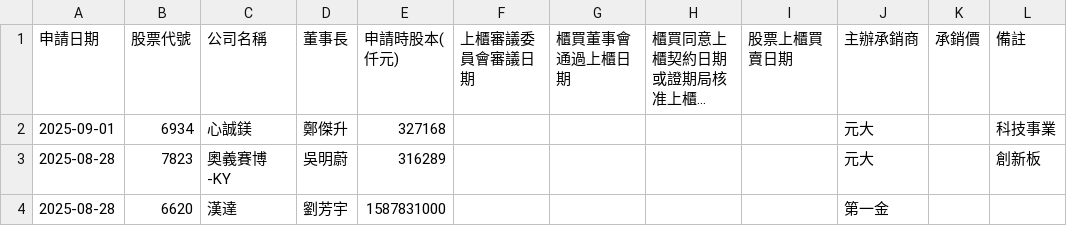
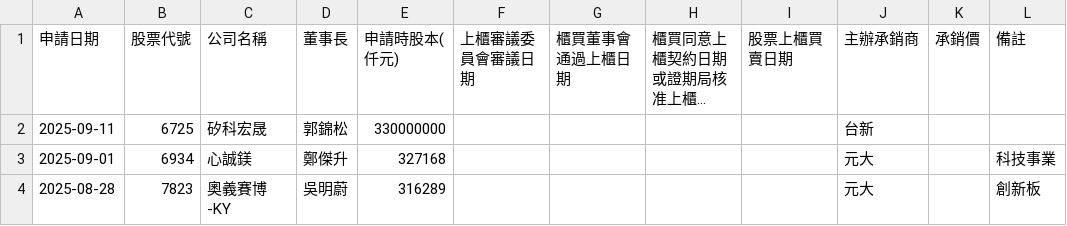
Before and after one commit to wenchiehlee/Selenium-Actions.IPO, a CSV file: TWSE_TPEX-IPO-utf8-filter-sort-no-duplicate.csv, drawn as a sheet; only a part is shown; the shorter side is filled out with more unchanged rows; long unchanged cells end in …; the diff names each change by its address in the sheet, - before the commit and + after, or states it on an @@ line.

```diff
--- a/TWSE_TPEX-IPO-utf8-filter-sort-no-duplicate.csv
+++ b/TWSE_TPEX-IPO-utf8-filter-sort-no-duplicate.csv
+row 2: 2025-09-11 | 6725 | 矽科宏晟 | 郭錦松 | 330000000 |  |  |  |  | 台新
```
Also changed, not shown: TPEX-IPO-utf8-filter.csv, TPEX-IPO-utf8.csv, 13 other files.
